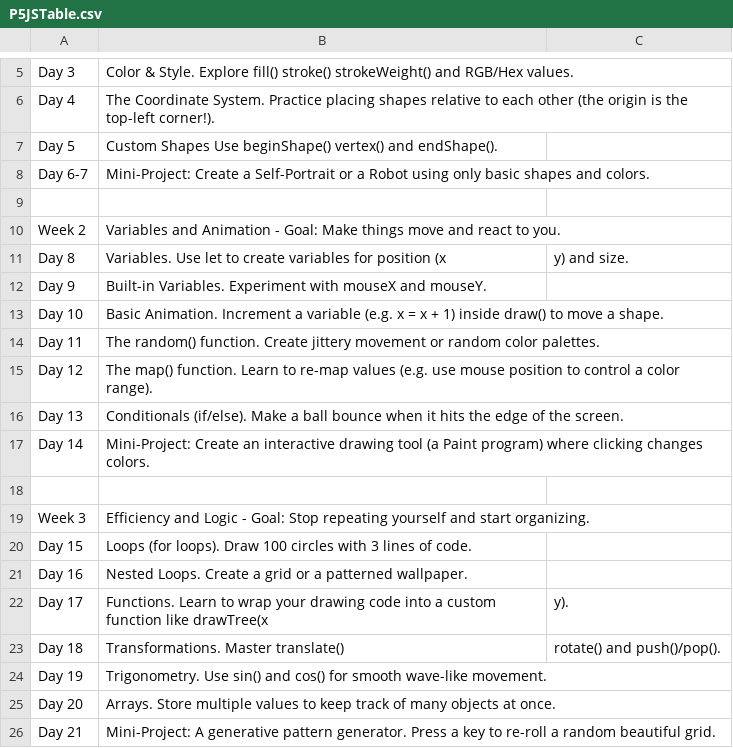
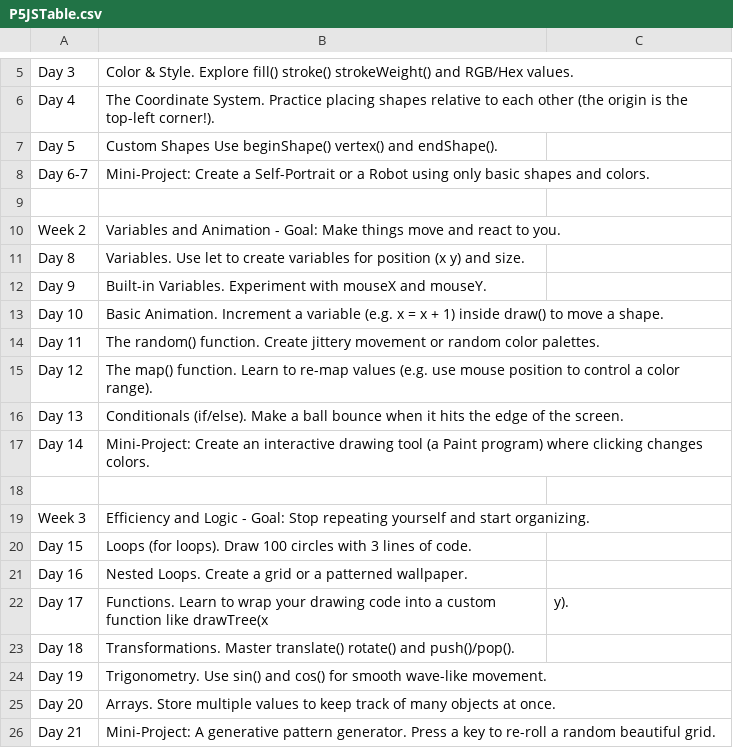
Before and after one commit to gefercan2/fxhash_p5_projects_gefercan2, a CSV file: P5JSTable.csv, drawn as a sheet; only a part is shown, gaps mark what is left out.

Commit message:
Update P5JSTable.csv

```diff
--- a/P5JSTable.csv
+++ b/P5JSTable.csv
@@ -10,3 +10,3 @@ Day 6-7, Mini-Project: Create a Self-Portrait or a Robot using only basic shapes
 Week 2, Variables and Animation - Goal: Make things move and react to you.
-Day 8, Variables. Use let to create variables for position (x, y) and size.
+Day 8, Variables. Use let to create variables for position (x  y) and size.
 Day 9, Built-in Variables. Experiment with mouseX and mouseY.
@@ -22,3 +22,3 @@ Day 16, Nested Loops. Create a grid or a patterned wallpaper.
 Day 17, Functions. Learn to wrap your drawing code into a custom function like drawTree(x, y).
-Day 18, Transformations. Master translate(), rotate() and push()/pop().
+Day 18, Transformations. Master translate()  rotate() and push()/pop().
 Day 19, Trigonometry. Use sin() and cos() for smooth  wave-like movement.
```
